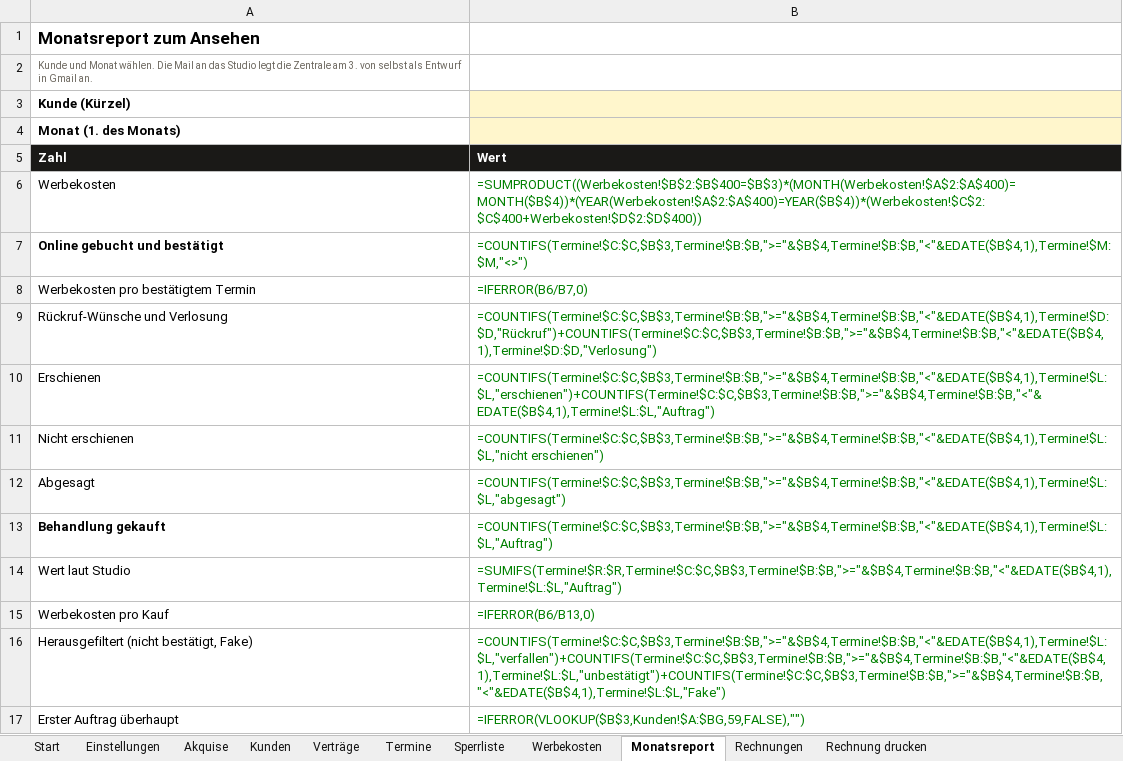
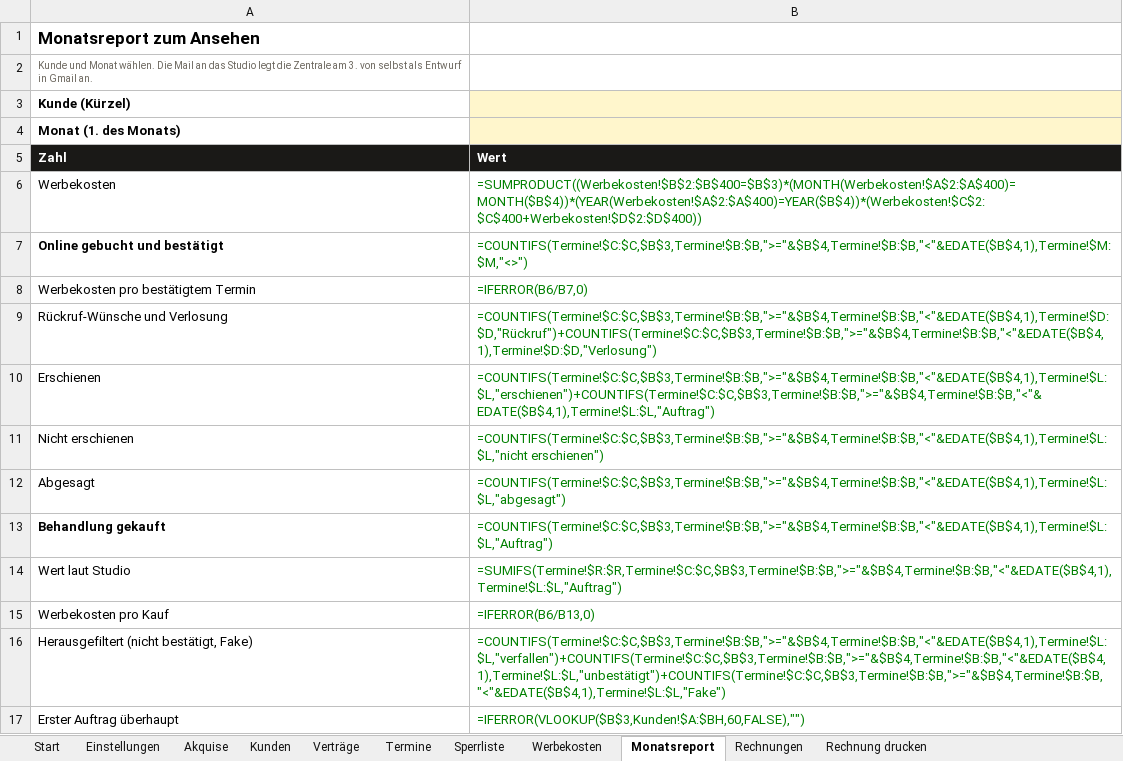
Before and after one commit to raphaelgeil652-lab/business, an Excel workbook: nischen/beauty/zentrale/Clickculture Beauty-Zentrale.xlsx, sheet Monatsreport, drawn as a sheet; values as stored, in another font and other column widths than the file's, no borders; formulas without a stored value are shown as written; the diff names each change by its address in the sheet, - before the commit and + after, or states it on an @@ line.

```diff
--- a/nischen/beauty/zentrale/Clickculture Beauty-Zentrale.xlsx (sheet Monatsreport)
+++ b/nischen/beauty/zentrale/Clickculture Beauty-Zentrale.xlsx (sheet Monatsreport)
-B17 (Wert): =IFERROR(VLOOKUP($B$3,Kunden!$A:$BG,59,FALSE),"")
+B17 (Wert): =IFERROR(VLOOKUP($B$3,Kunden!$A:$BH,60,FALSE),"")
```
Also changed, not shown: sheet Kunden, 4 other files.
